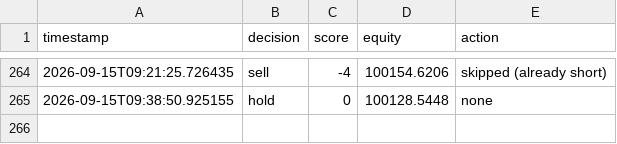
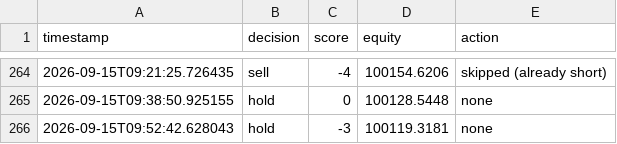
Before and after one commit to takshsheth0901-source/bot-2, a CSV file: bot_activity.csv, drawn as a sheet; only a part is shown, gaps mark what is left out.

Commit message:
Bot run: Tue Sep 15 09:52:43 UTC 2026

```diff
--- a/bot_activity.csv
+++ b/bot_activity.csv
@@ -265 +265,2 @@ timestamp,decision,score,equity,action
 2026-09-15T09:38:50.925155,hold,0,100128.5448,none
+2026-09-15T09:52:42.628043,hold,-3,100119.3181,none
```
